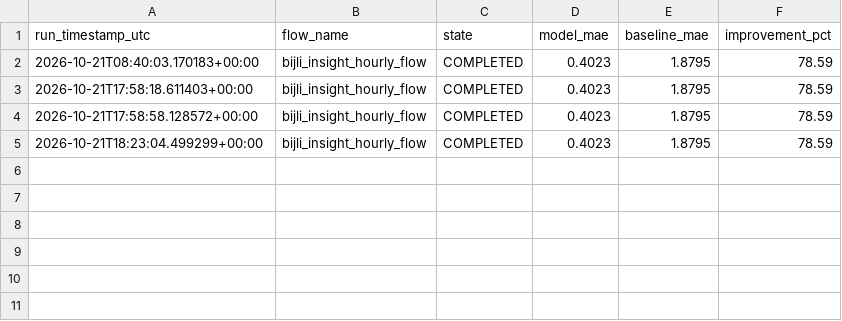
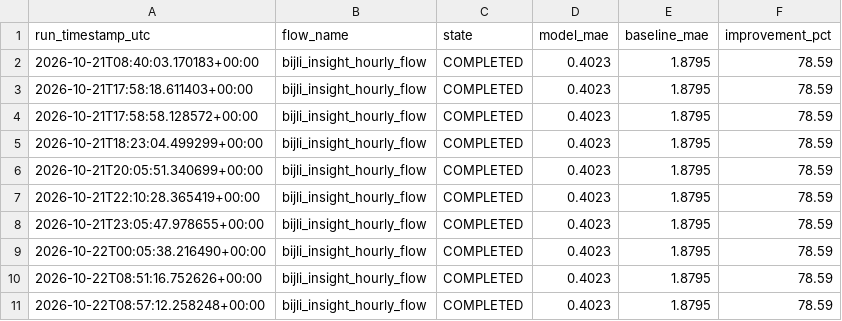
Before and after one commit to AmnaFaisal1305/Bijli-Insight_Pakistan, a CSV file: data/prefect_runs.csv, drawn as a sheet; the diff names each change by its address in the sheet, - before the commit and + after, or states it on an @@ line.

```diff
--- a/data/prefect_runs.csv
+++ b/data/prefect_runs.csv
+row 6: 2026-10-21T20:05:51.340699+00:00 | bijli_insight_hourly_flow | COMPLETED | 0.4023 | 1.8795 | 78.59
+row 7: 2026-10-21T22:10:28.365419+00:00 | bijli_insight_hourly_flow | COMPLETED | 0.4023 | 1.8795 | 78.59
+row 8: 2026-10-21T23:05:47.978655+00:00 | bijli_insight_hourly_flow | COMPLETED | 0.4023 | 1.8795 | 78.59
+row 9: 2026-10-22T00:05:38.216490+00:00 | bijli_insight_hourly_flow | COMPLETED | 0.4023 | 1.8795 | 78.59
+row 10: 2026-10-22T08:51:16.752626+00:00 | bijli_insight_hourly_flow | COMPLETED | 0.4023 | 1.8795 | 78.59
+row 11: 2026-10-22T08:57:12.258248+00:00 | bijli_insight_hourly_flow | COMPLETED | 0.4023 | 1.8795 | 78.59
```
Also changed, not shown: 2 other files.
